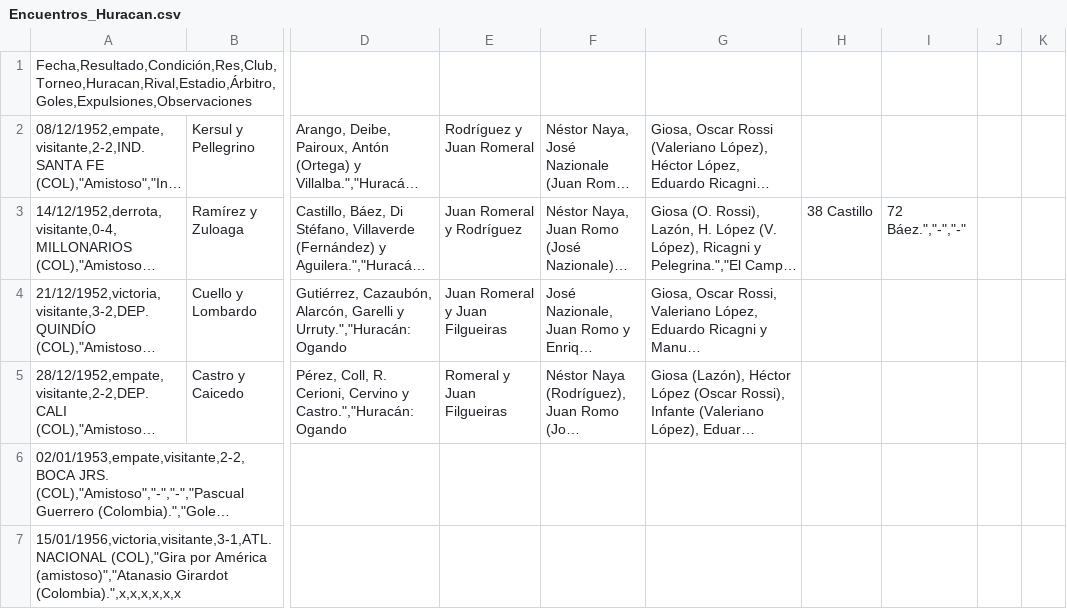
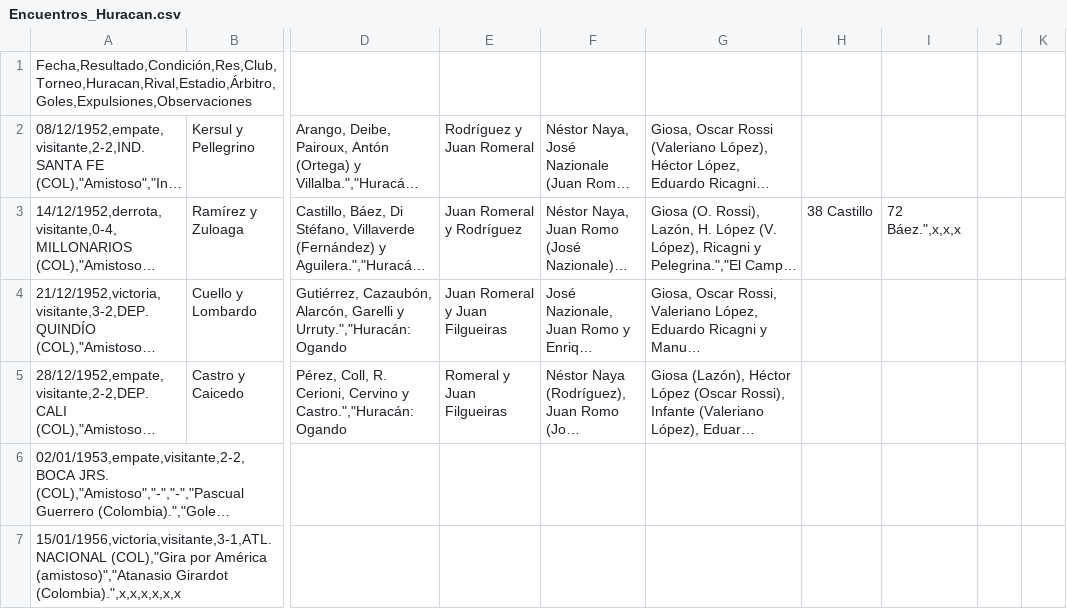
Before and after one commit to globopedia/Artids, a CSV file: Encuentros_Huracan.csv, drawn as a sheet; only a part is shown, gaps mark what is left out; long unchanged cells end in …; the diff names each change by its address in the sheet, - before the commit and + after, or states it on an @@ line.

Commit message:
Update Encuentros_Huracan.csv

```diff
--- a/Encuentros_Huracan.csv
+++ b/Encuentros_Huracan.csv
-I3: 72 Báez.","-","-"
+I3: 72 Báez.",x,x,x
```
